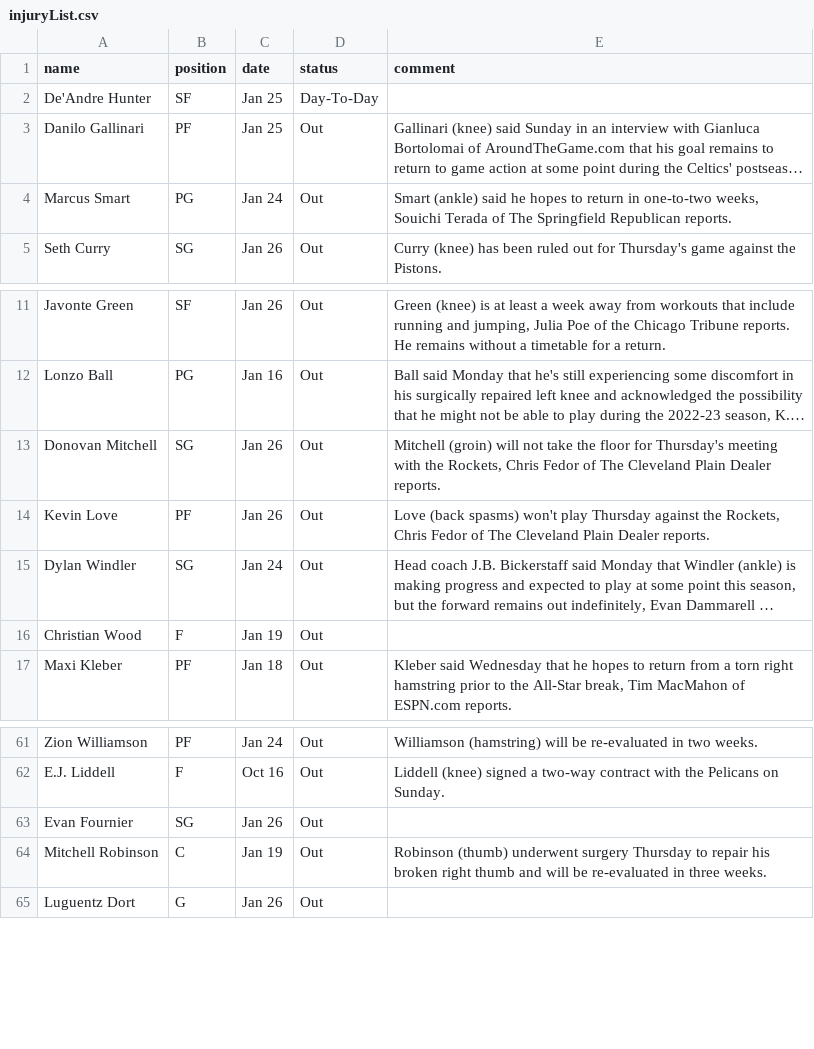
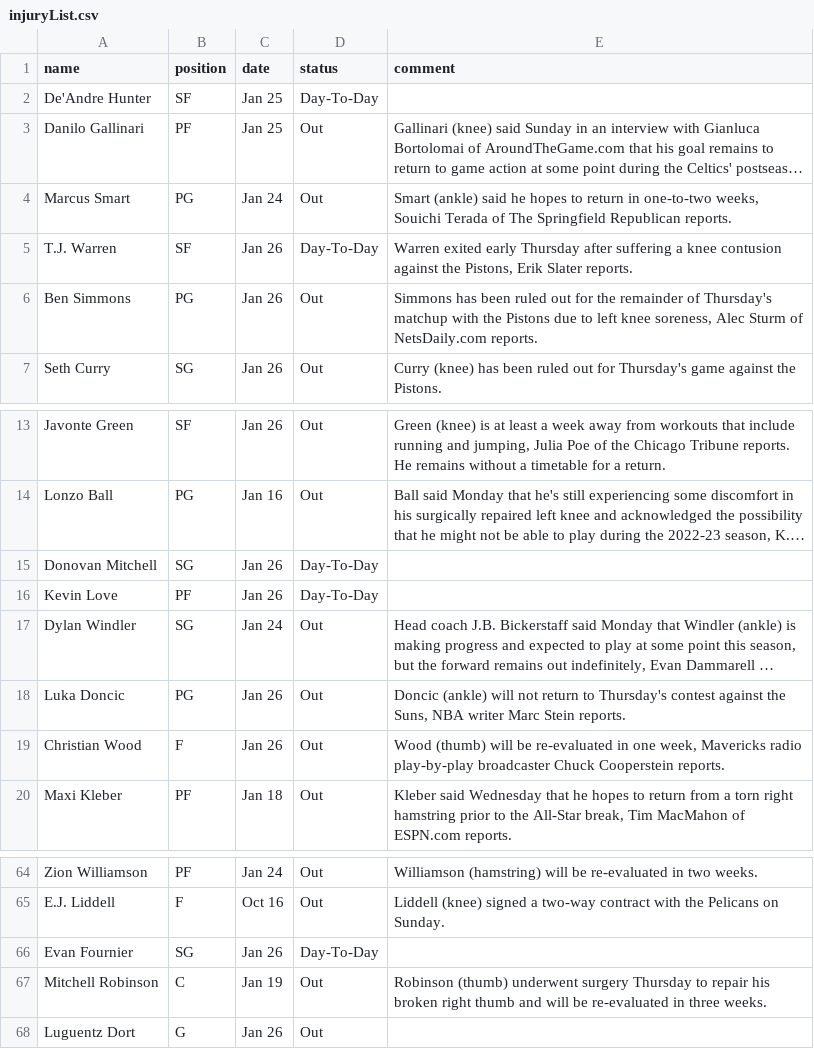
Before and after one commit to akblal/FantasyBasketballHelper, a CSV file: injuryList.csv, drawn as a sheet; only a part is shown, gaps mark what is left out; long unchanged cells end in …; addresses are those after the commit; the diff names each change by its address in the sheet, - before the commit and + after, or states it on an @@ line.

```diff
--- a/injuryList.csv
+++ b/injuryList.csv
+row 5: T.J. Warren | SF | Jan 26 | Day-To-Day | Warren exited early Thursday after suffering a knee contusion against the Pistons, Erik Slater reports.
+row 6: Ben Simmons | PG | Jan 26 | Out | Simmons has been ruled out for the remainder of Thursday's matchup with the Pistons due to left knee soreness, Alec Sturm of NetsDaily.com reports.
-D15:D16 (status): Out
+D15:D16 (status): Day-To-Day
-E15 (comment): Mitchell (groin) will not take the floor for Thursday's meeting with the Rockets, Chris Fedor of The Cleveland Plain Dealer reports.
+E15 (comment): (empty)
-E16 (comment): Love (back spasms) won't play Thursday against the Rockets, Chris Fedor of The Cleveland Plain Dealer reports.
+E16 (comment): (empty)
+row 18: Luka Doncic | PG | Jan 26 | Out | Doncic (ankle) will not return to Thursday's contest against the Suns, NBA writer Marc Stein reports.
-C19 (date): Jan 19
+C19 (date): Jan 26
-E19 (comment): (empty)
+E19 (comment): Wood (thumb) will be re-evaluated in one week, Mavericks radio play-by-play broadcaster Chuck Cooperstein reports.
-D66 (status): Out
+D66 (status): Day-To-Day
```
Also changed, not shown: playerStats.csv, 1 other file.
